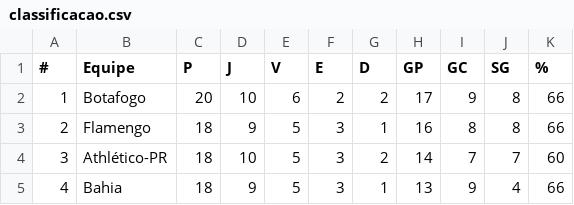
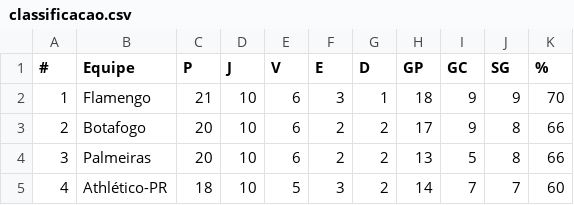
Before and after one commit to supermms/Previsao-Brasileirao, a CSV file: classificacao.csv, drawn as a sheet; only a part is shown; the diff covers the shown part only.

```diff
--- a/classificacao.csv
+++ b/classificacao.csv
@@ -1,5 +1,5 @@
 #;Equipe;P;J;V;E;D;GP;GC;SG;%
-1;Botafogo;20;10;6;2;2;17;9;8;66
-2;Flamengo;18;9;5;3;1;16;8;8;66
-3;Athlético-PR;18;10;5;3;2;14;7;7;60
-4;Bahia;18;9;5;3;1;13;9;4;66
+1;Flamengo;21;10;6;3;1;18;9;9;70
+2;Botafogo;20;10;6;2;2;17;9;8;66
+3;Palmeiras;20;10;6;2;2;13;5;8;66
+4;Athlético-PR;18;10;5;3;2;14;7;7;60
```
Also changed, not shown: 1 added row, 1 removed row and 24 edited cells elsewhere in this file, partidas.csv, powerranking.csv, 1 other file.
